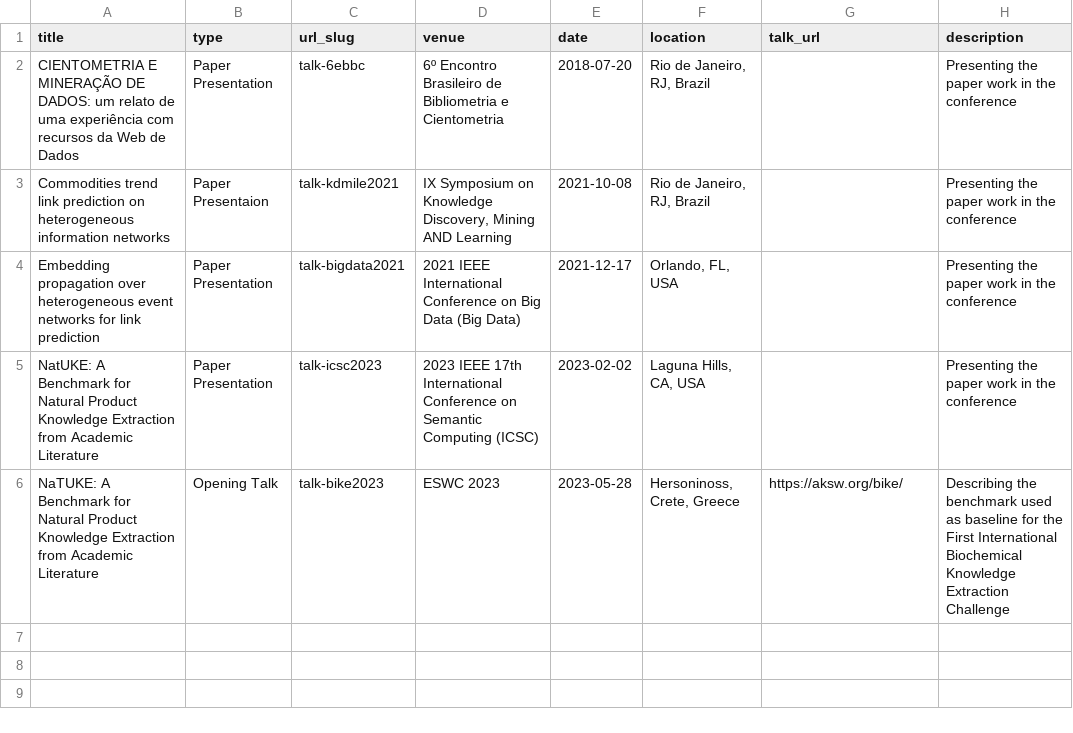
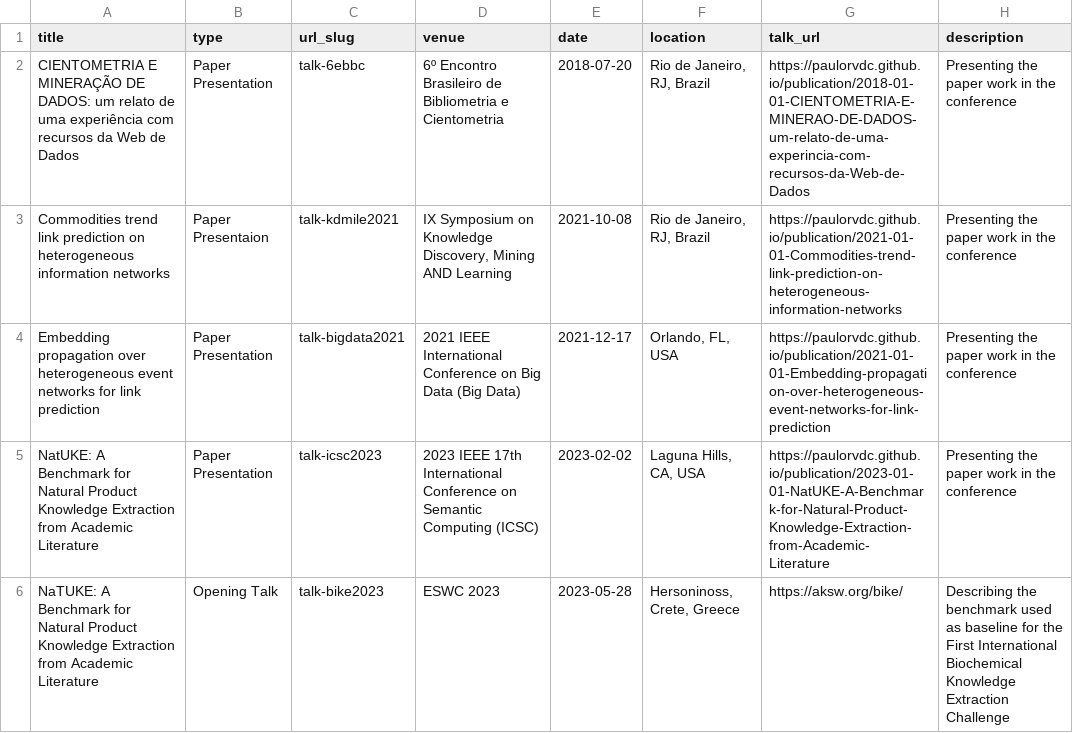
Before and after one commit to paulorvdc/paulorvdc.github.io, a TSV file: markdown_generator/talks.tsv, drawn as a sheet.

Commit message:
new links in the talks

```diff
--- a/markdown_generator/talks.tsv
+++ b/markdown_generator/talks.tsv
@@ -1,6 +1,6 @@
 title	type	url_slug	venue	date	location	talk_url	description
-CIENTOMETRIA E MINERAÇÃO DE DADOS: um relato de uma experiência com recursos da Web de Dados	Paper Presentation	talk-6ebbc	6º Encontro Brasileiro de Bibliometria e Cientometria	2018-07-20	Rio de Janeiro, RJ, Brazil		Presenting the paper work in the conference
-Commodities trend link prediction on heterogeneous information networks	Paper Presentaion	talk-kdmile2021	IX Symposium on Knowledge Discovery, Mining AND Learning	2021-10-08	Rio de Janeiro, RJ, Brazil		Presenting the paper work in the conference
-Embedding propagation over heterogeneous event networks for link prediction	Paper Presentation	talk-bigdata2021	2021 IEEE International Conference on Big Data (Big Data)	2021-12-17	Orlando, FL, USA		Presenting the paper work in the conference
-NatUKE: A Benchmark for Natural Product Knowledge Extraction from Academic Literature	Paper Presentation	talk-icsc2023	2023 IEEE 17th International Conference on Semantic Computing (ICSC)	2023-02-02	Laguna Hills, CA, USA		Presenting the paper work in the conference
+CIENTOMETRIA E MINERAÇÃO DE DADOS: um relato de uma experiência com recursos da Web de Dados	Paper Presentation	talk-6ebbc	6º Encontro Brasileiro de Bibliometria e Cientometria	2018-07-20	Rio de Janeiro, RJ, Brazil	https://paulorvdc.github.io/publication/2018-01-01-CIENTOMETRIA-E-MINERAO-DE-DADOS-um-relato-de-uma-experincia-com-recursos-da-Web-de-Dados	Presenting the paper work in the conference
+Commodities trend link prediction on heterogeneous information networks	Paper Presentaion	talk-kdmile2021	IX Symposium on Knowledge Discovery, Mining AND Learning	2021-10-08	Rio de Janeiro, RJ, Brazil	https://paulorvdc.github.io/publication/2021-01-01-Commodities-trend-link-prediction-on-heterogeneous-information-networks	Presenting the paper work in the conference
+Embedding propagation over heterogeneous event networks for link prediction	Paper Presentation	talk-bigdata2021	2021 IEEE International Conference on Big Data (Big Data)	2021-12-17	Orlando, FL, USA	https://paulorvdc.github.io/publication/2021-01-01-Embedding-propagation-over-heterogeneous-event-networks-for-link-prediction	Presenting the paper work in the conference
+NatUKE: A Benchmark for Natural Product Knowledge Extraction from Academic Literature	Paper Presentation	talk-icsc2023	2023 IEEE 17th International Conference on Semantic Computing (ICSC)	2023-02-02	Laguna Hills, CA, USA	https://paulorvdc.github.io/publication/2023-01-01-NatUKE-A-Benchmark-for-Natural-Product-Knowledge-Extraction-from-Academic-Literature	Presenting the paper work in the conference
 NaTUKE: A Benchmark for Natural Product Knowledge Extraction from Academic Literature	Opening Talk	talk-bike2023	ESWC 2023	2023-05-28	Hersoninoss, Crete, Greece	https://aksw.org/bike/	Describing the benchmark used as baseline for the First International Biochemical Knowledge Extraction Challenge
```
Also changed, not shown: 4 other files.
